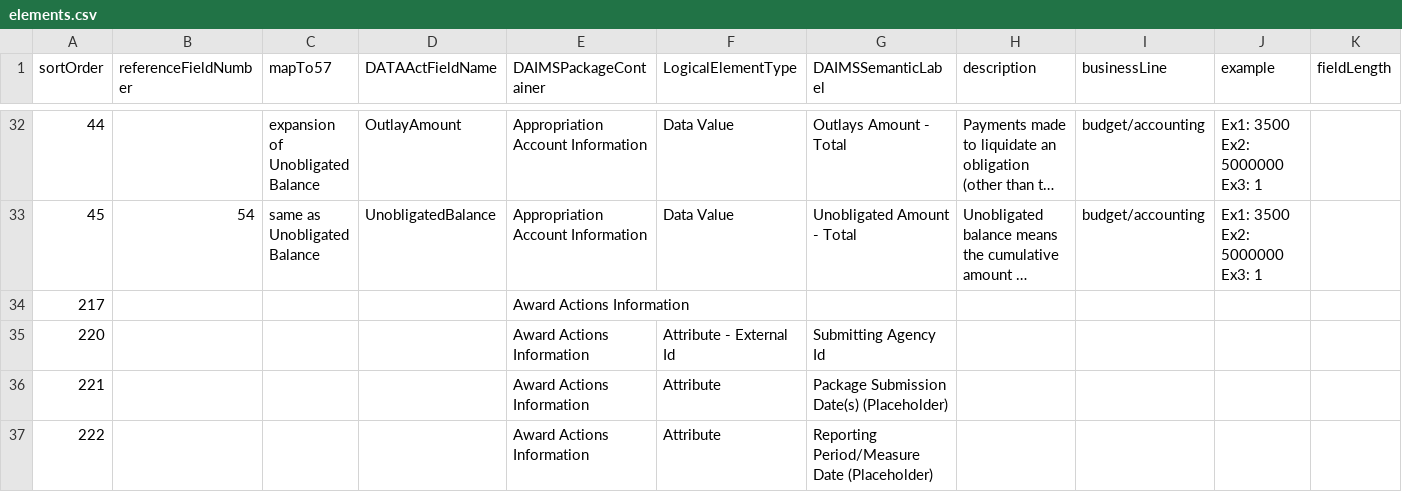
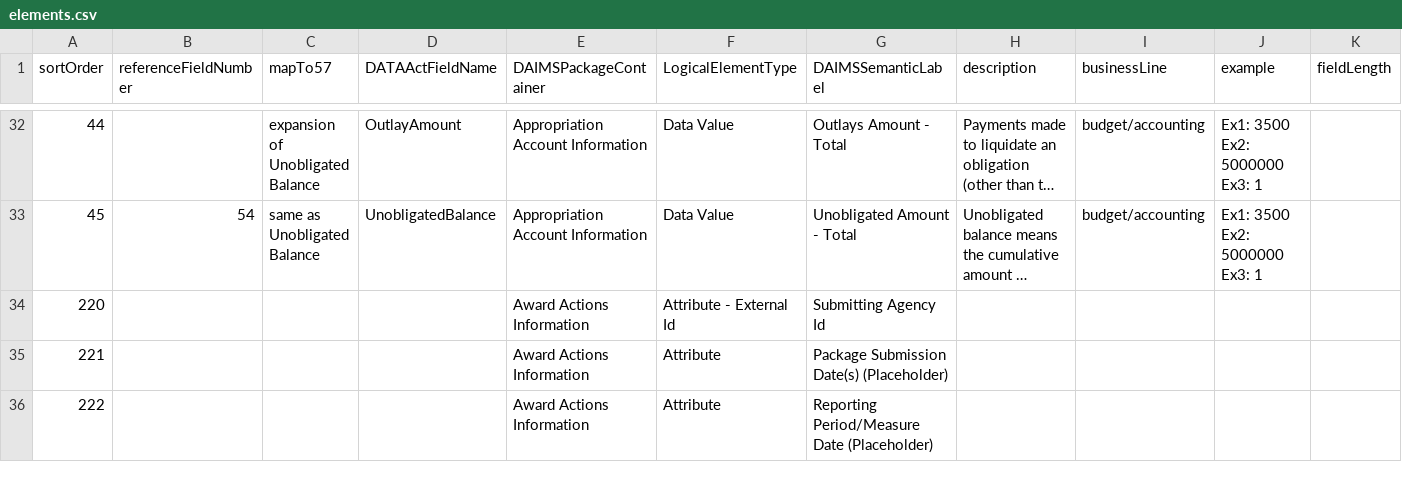
Before and after one commit to project-open-data/project-open-data.github.io, a CSV file: _data/elements.csv, drawn as a sheet; only a part is shown, gaps mark what is left out; long unchanged cells end in …; rows hold the shown columns only; the diff covers the shown part only; the diff names each change by its address in the sheet, - before the commit and + after, or states it on an @@ line.

Commit message:
removed blank lines

```diff
--- a/_data/elements.csv
+++ b/_data/elements.csv
-row 34: 217 |  |  |  | Award Actions Information
```
Also changed, not shown: 4 removed rows elsewhere in this file.
